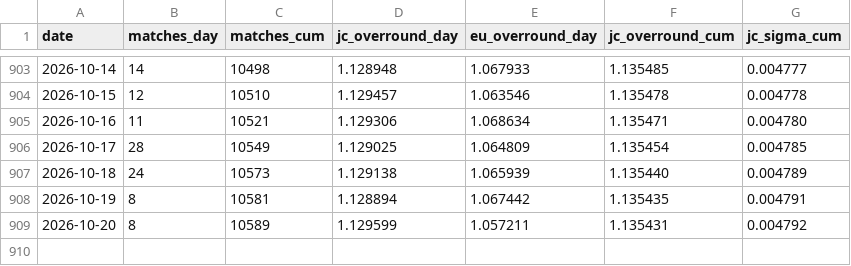
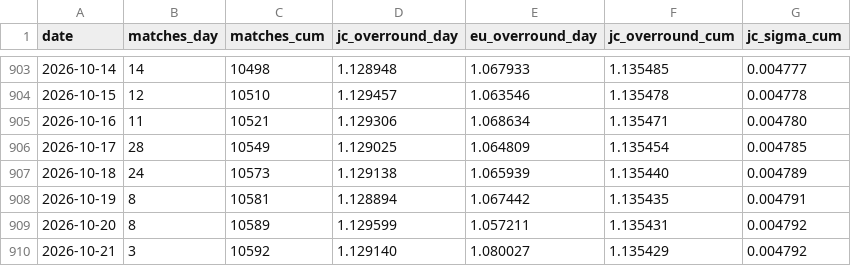
Before and after one commit to quietnumbers/china-sports-lottery-overround, a CSV file: data_log.csv, drawn as a sheet; only a part is shown, gaps mark what is left out.

```diff
--- a/data_log.csv
+++ b/data_log.csv
@@ -909 +909,2 @@ date,matches_day,matches_cum,jc_overround_day,eu_overround_day,jc_overround_cum,
 2026-10-20,8,10589,1.129599,1.057211,1.135431,0.004792
+2026-10-21,3,10592,1.129140,1.080027,1.135429,0.004792
```
Also changed, not shown: 1 other file.
